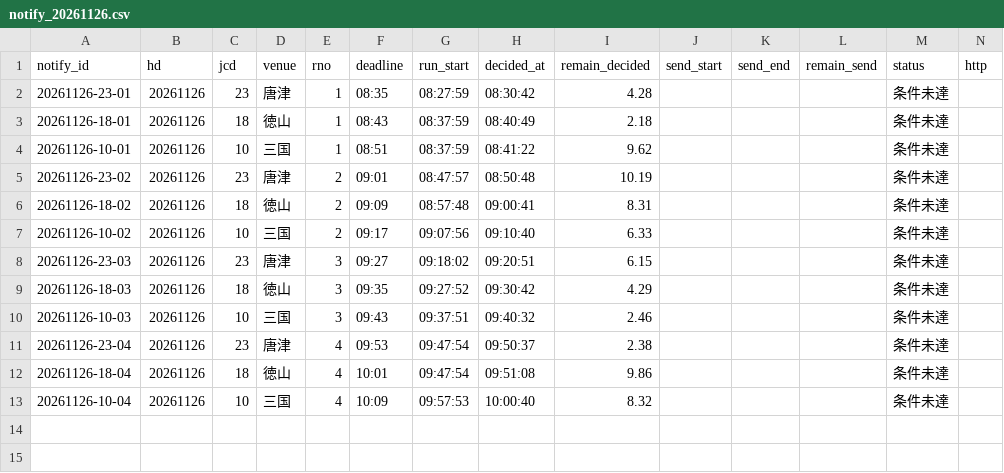
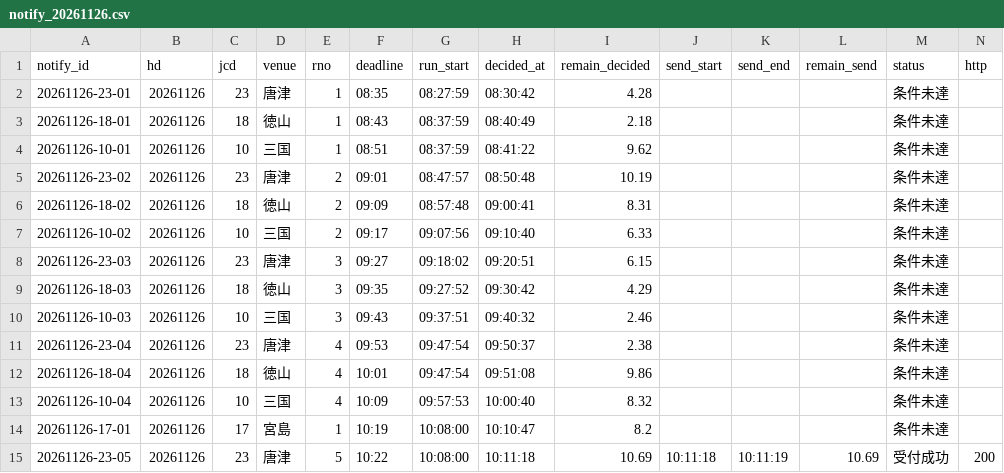
Before and after one commit to pocha2525/boatrace-ai, a CSV file: logs/notify_20261126.csv, drawn as a sheet; only a part is shown; rows hold the shown columns only; the diff names each change by its address in the sheet, - before the commit and + after, or states it on an @@ line.

```diff
--- a/logs/notify_20261126.csv
+++ b/logs/notify_20261126.csv
+row 14: 20261126-17-01 | 20261126 | 17 | 宮島 | 1 | 10:19 | 10:08:00 | 10:10:47 | 8.2 |  |  |  | 条件未達
+row 15: 20261126-23-05 | 20261126 | 23 | 唐津 | 5 | 10:22 | 10:08:00 | 10:11:18 | 10.69 | 10:11:18 | 10:11:19 | 10.69 | 受付成功 | 200
```
Also changed, not shown: logs/20261126.csv, logs/results_20261126.csv.
